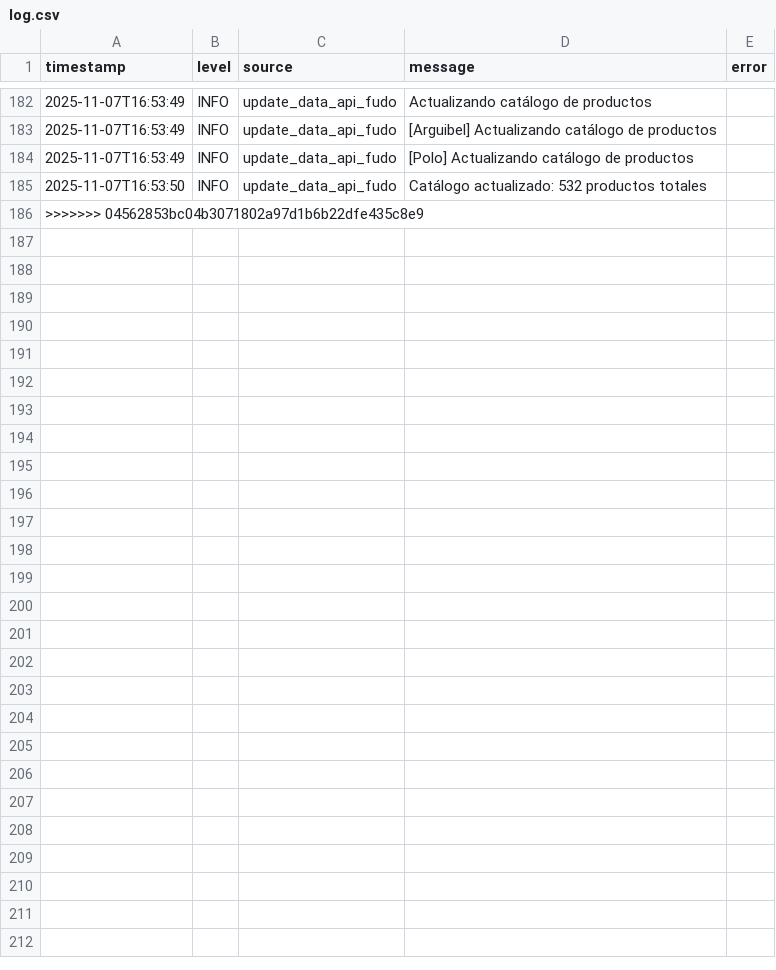
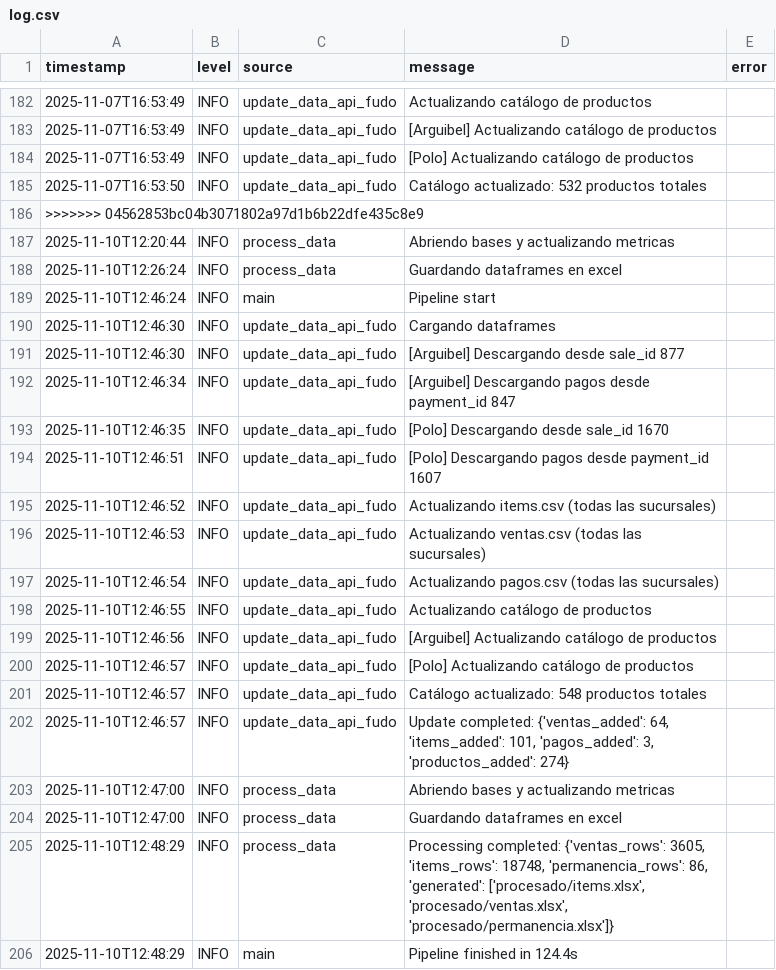
Before and after one commit to marajadesantelmo/hit_cafe, a CSV file: logs/log.csv, drawn as a sheet; only a part is shown, gaps mark what is left out.

Commit message:
cambio a pagos

```diff
--- a/logs/log.csv
+++ b/logs/log.csv
@@ -186 +186,21 @@ timestamp,level,source,message,error
 >>>>>>> 04562853bc04b3071802a97d1b6b22dfe435c8e9
+2025-11-10T12:20:44,INFO,process_data,Abriendo bases y actualizando metricas,
+2025-11-10T12:26:24,INFO,process_data,Guardando dataframes en excel,
+2025-11-10T12:46:24,INFO,main,Pipeline start,
+2025-11-10T12:46:30,INFO,update_data_api_fudo,Cargando dataframes,
+2025-11-10T12:46:30,INFO,update_data_api_fudo,[Arguibel] Descargando desde sale_id 877,
+2025-11-10T12:46:34,INFO,update_data_api_fudo,[Arguibel] Descargando pagos desde payment_id 847,
+2025-11-10T12:46:35,INFO,update_data_api_fudo,[Polo] Descargando desde sale_id 1670,
+2025-11-10T12:46:51,INFO,update_data_api_fudo,[Polo] Descargando pagos desde payment_id 1607,
+2025-11-10T12:46:52,INFO,update_data_api_fudo,Actualizando items.csv (todas las sucursales),
+2025-11-10T12:46:53,INFO,update_data_api_fudo,Actualizando ventas.csv (todas las sucursales),
+2025-11-10T12:46:54,INFO,update_data_api_fudo,Actualizando pagos.csv (todas las sucursales),
+2025-11-10T12:46:55,INFO,update_data_api_fudo,Actualizando catálogo de productos,
+2025-11-10T12:46:56,INFO,update_data_api_fudo,[Arguibel] Actualizando catálogo de productos,
+2025-11-10T12:46:57,INFO,update_data_api_fudo,[Polo] Actualizando catálogo de productos,
+2025-11-10T12:46:57,INFO,update_data_api_fudo,Catálogo actualizado: 548 productos totales,
+2025-11-10T12:46:57,INFO,update_data_api_fudo,"Update completed: {'ventas_added': 64, 'items_added': 101, 'pagos_added': 3, 'productos_added': 274}",
+2025-11-10T12:47:00,INFO,process_data,Abriendo bases y actualizando metricas,
+2025-11-10T12:47:00,INFO,process_data,Guardando dataframes en excel,
+2025-11-10T12:48:29,INFO,process_data,"Processing completed: {'ventas_rows': 3605, 'items_rows': 18748, 'permanencia_rows': 86, 'generated': ['procesado/items.xlsx', 'procesado/ventas.xlsx', 'procesado/permanencia.xlsx']}",
+2025-11-10T12:48:29,INFO,main,Pipeline finished in 124.4s,
```
Also changed, not shown: 1 other file.
